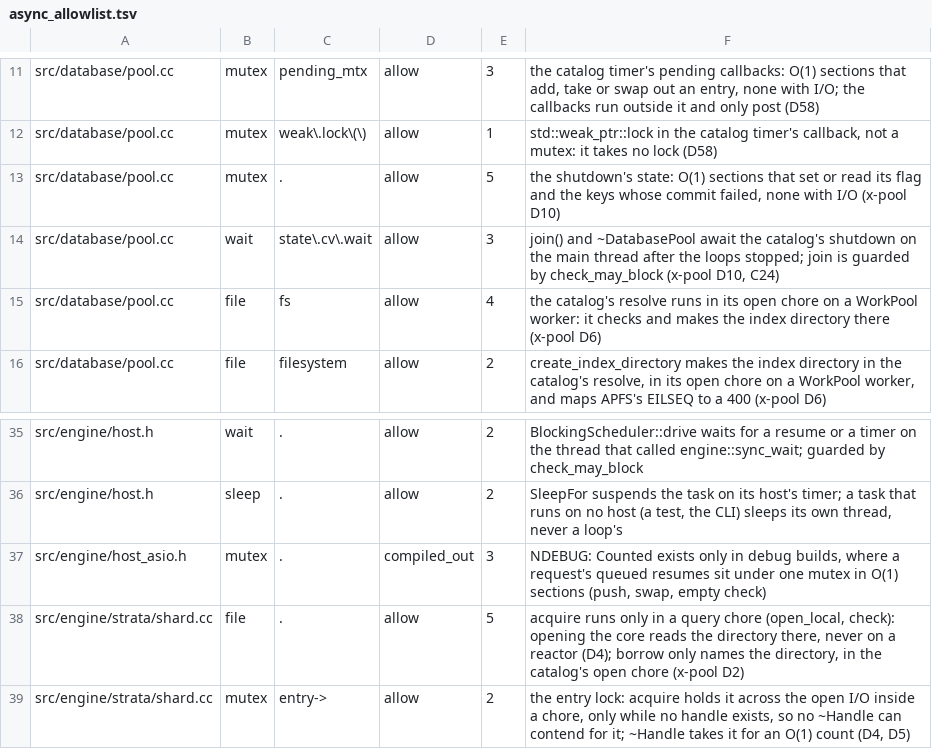
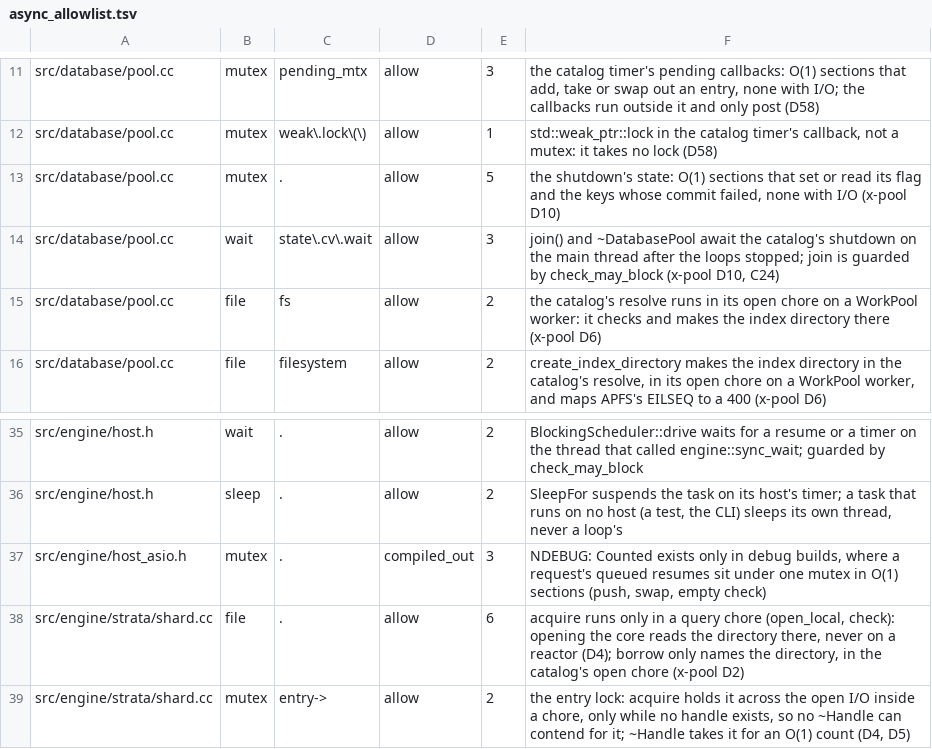
Before and after one commit to Kronuz/Xapiand, a TSV file: harness/async_allowlist.tsv, drawn as a sheet; only a part is shown, gaps mark what is left out.

Commit message:
async allowlist: exact counts for the index-directory rows
The gate tools test checks counts both ways: strata's shard row covers
6 hits and pool's fs row now covers 2 (the other two moved to the
filesystem row). bf593a759 left both stale, so arm64's 7c rows failed.

```diff
--- a/harness/async_allowlist.tsv
+++ b/harness/async_allowlist.tsv
@@ -14,3 +14,3 @@ src/database/pool.cc	mutex	.	allow	5	the shutdown's state: O(1) sections that se
 src/database/pool.cc	wait	state\.cv\.wait	allow	3	join() and ~DatabasePool await the catalog's shutdown on the main thread after the loops stopped; join is guarded by check_may_block (x-pool D10, C24)
-src/database/pool.cc	file	fs	allow	4	the catalog's resolve runs in its open chore on a WorkPool worker: it checks and makes the index directory there (x-pool D6)
+src/database/pool.cc	file	fs	allow	2	the catalog's resolve runs in its open chore on a WorkPool worker: it checks and makes the index directory there (x-pool D6)
 src/database/pool.cc	file	filesystem	allow	2	create_index_directory makes the index directory in the catalog's resolve, in its open chore on a WorkPool worker, and maps APFS's EILSEQ to a 400 (x-pool D6)
@@ -37,3 +37,3 @@ src/engine/host.h	sleep	.	allow	2	SleepFor suspends the task on its host's timer
 src/engine/host_asio.h	mutex	.	compiled_out	3	NDEBUG: Counted exists only in debug builds, where a request's queued resumes sit under one mutex in O(1) sections (push, swap, empty check)
-src/engine/strata/shard.cc	file	.	allow	5	acquire runs only in a query chore (open_local, check): opening the core reads the directory there, never on a reactor (D4); borrow only names the directory, in the catalog's open chore (x-pool D2)
+src/engine/strata/shard.cc	file	.	allow	6	acquire runs only in a query chore (open_local, check): opening the core reads the directory there, never on a reactor (D4); borrow only names the directory, in the catalog's open chore (x-pool D2)
 src/engine/strata/shard.cc	mutex	entry->	allow	2	the entry lock: acquire holds it across the open I/O inside a chore, only while no handle exists, so no ~Handle can contend for it; ~Handle takes it for an O(1) count (D4, D5)
```
